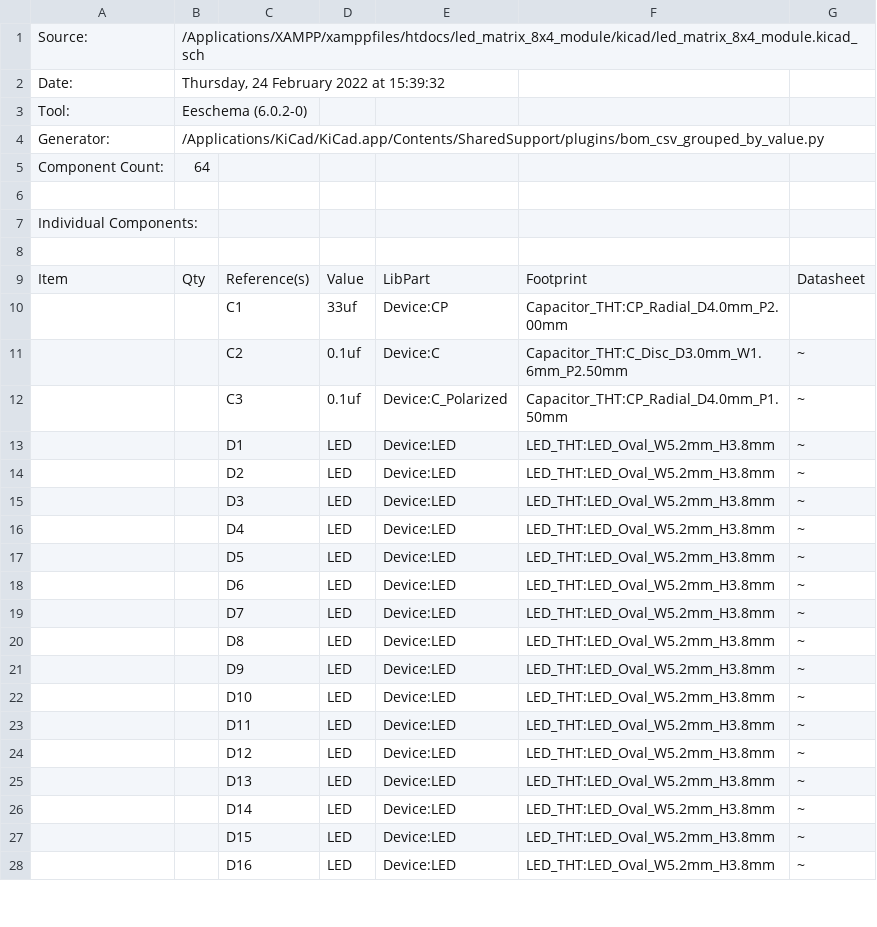
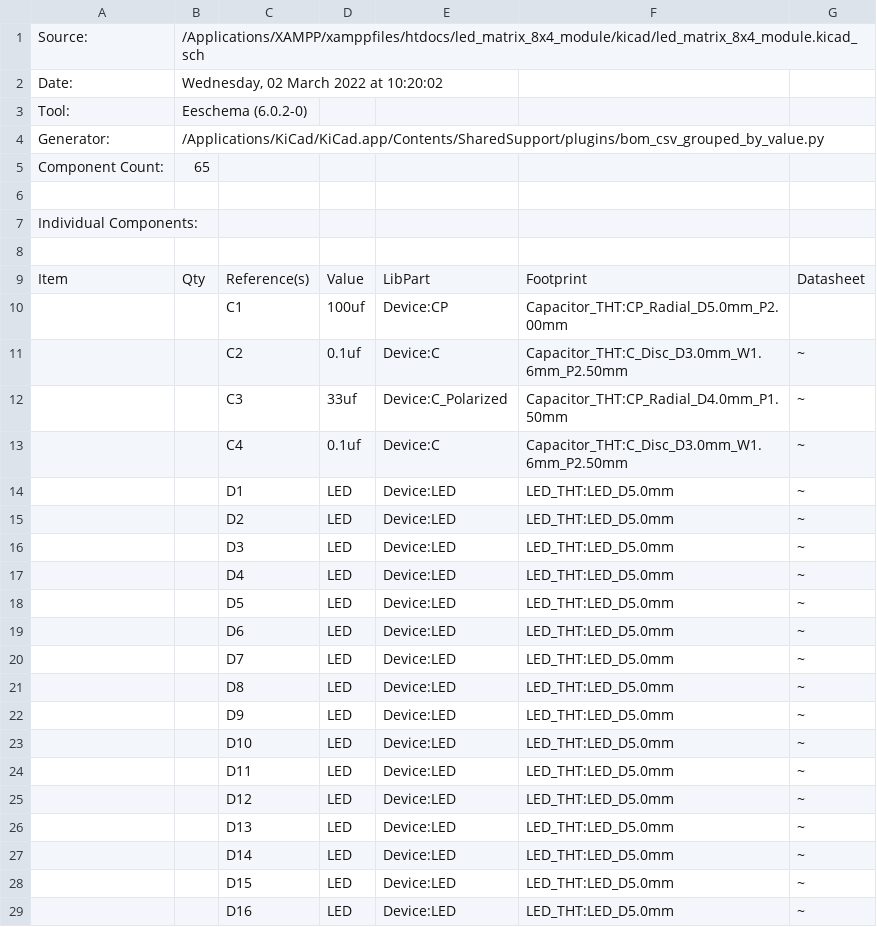
Before and after one commit to jkga/led_matrix_8x4_module, a CSV file: kicad/led_matrix_8x4_module.csv, drawn as a sheet; only a part is shown; the diff covers the shown part only.

```diff
--- a/kicad/led_matrix_8x4_module.csv
+++ b/kicad/led_matrix_8x4_module.csv
@@ -1,6 +1,6 @@
 "Source:","/Applications/XAMPP/xamppfiles/htdocs/led_matrix_8x4_module/kicad/led_matrix_8x4_module.kicad_sch"
-"Date:","Thursday, 24 February 2022 at 15:39:32"
+"Date:","Wednesday, 02 March 2022 at 10:20:02"
 "Tool:","Eeschema (6.0.2-0)"
 "Generator:","/Applications/KiCad/KiCad.app/Contents/SharedSupport/plugins/bom_csv_grouped_by_value.py"
-"Component Count:","64"
+"Component Count:","65"
 
@@ -9,20 +9,21 @@
 "Item","Qty","Reference(s)","Value","LibPart","Footprint","Datasheet"
-"","","C1","33uf","Device:CP","Capacitor_THT:CP_Radial_D4.0mm_P2.00mm",""
+"","","C1","100uf","Device:CP","Capacitor_THT:CP_Radial_D5.0mm_P2.00mm",""
 "","","C2","0.1uf","Device:C","Capacitor_THT:C_Disc_D3.0mm_W1.6mm_P2.50mm","~"
-"","","C3","0.1uf","Device:C_Polarized","Capacitor_THT:CP_Radial_D4.0mm_P1.50mm","~"
-"","","D1","LED","Device:LED","LED_THT:LED_Oval_W5.2mm_H3.8mm","~"
-"","","D2","LED","Device:LED","LED_THT:LED_Oval_W5.2mm_H3.8mm","~"
-"","","D3","LED","Device:LED","LED_THT:LED_Oval_W5.2mm_H3.8mm","~"
-"","","D4","LED","Device:LED","LED_THT:LED_Oval_W5.2mm_H3.8mm","~"
-"","","D5","LED","Device:LED","LED_THT:LED_Oval_W5.2mm_H3.8mm","~"
-"","","D6","LED","Device:LED","LED_THT:LED_Oval_W5.2mm_H3.8mm","~"
-"","","D7","LED","Device:LED","LED_THT:LED_Oval_W5.2mm_H3.8mm","~"
-"","","D8","LED","Device:LED","LED_THT:LED_Oval_W5.2mm_H3.8mm","~"
-"","","D9","LED","Device:LED","LED_THT:LED_Oval_W5.2mm_H3.8mm","~"
-"","","D10","LED","Device:LED","LED_THT:LED_Oval_W5.2mm_H3.8mm","~"
-"","","D11","LED","Device:LED","LED_THT:LED_Oval_W5.2mm_H3.8mm","~"
-"","","D12","LED","Device:LED","LED_THT:LED_Oval_W5.2mm_H3.8mm","~"
-"","","D13","LED","Device:LED","LED_THT:LED_Oval_W5.2mm_H3.8mm","~"
-"","","D14","LED","Device:LED","LED_THT:LED_Oval_W5.2mm_H3.8mm","~"
-"","","D15","LED","Device:LED","LED_THT:LED_Oval_W5.2mm_H3.8mm","~"
-"","","D16","LED","Device:LED","LED_THT:LED_Oval_W5.2mm_H3.8mm","~"
+"","","C3","33uf","Device:C_Polarized","Capacitor_THT:CP_Radial_D4.0mm_P1.50mm","~"
+"","","C4","0.1uf","Device:C","Capacitor_THT:C_Disc_D3.0mm_W1.6mm_P2.50mm","~"
+"","","D1","LED","Device:LED","LED_THT:LED_D5.0mm","~"
+"","","D2","LED","Device:LED","LED_THT:LED_D5.0mm","~"
+"","","D3","LED","Device:LED","LED_THT:LED_D5.0mm","~"
+"","","D4","LED","Device:LED","LED_THT:LED_D5.0mm","~"
+"","","D5","LED","Device:LED","LED_THT:LED_D5.0mm","~"
+"","","D6","LED","Device:LED","LED_THT:LED_D5.0mm","~"
+"","","D7","LED","Device:LED","LED_THT:LED_D5.0mm","~"
+"","","D8","LED","Device:LED","LED_THT:LED_D5.0mm","~"
+"","","D9","LED","Device:LED","LED_THT:LED_D5.0mm","~"
+"","","D10","LED","Device:LED","LED_THT:LED_D5.0mm","~"
+"","","D11","LED","Device:LED","LED_THT:LED_D5.0mm","~"
+"","","D12","LED","Device:LED","LED_THT:LED_D5.0mm","~"
+"","","D13","LED","Device:LED","LED_THT:LED_D5.0mm","~"
+"","","D14","LED","Device:LED","LED_THT:LED_D5.0mm","~"
+"","","D15","LED","Device:LED","LED_THT:LED_D5.0mm","~"
+"","","D16","LED","Device:LED","LED_THT:LED_D5.0mm","~"
```
Also changed, not shown: 46 edited cells elsewhere in this file, 22 other files.
